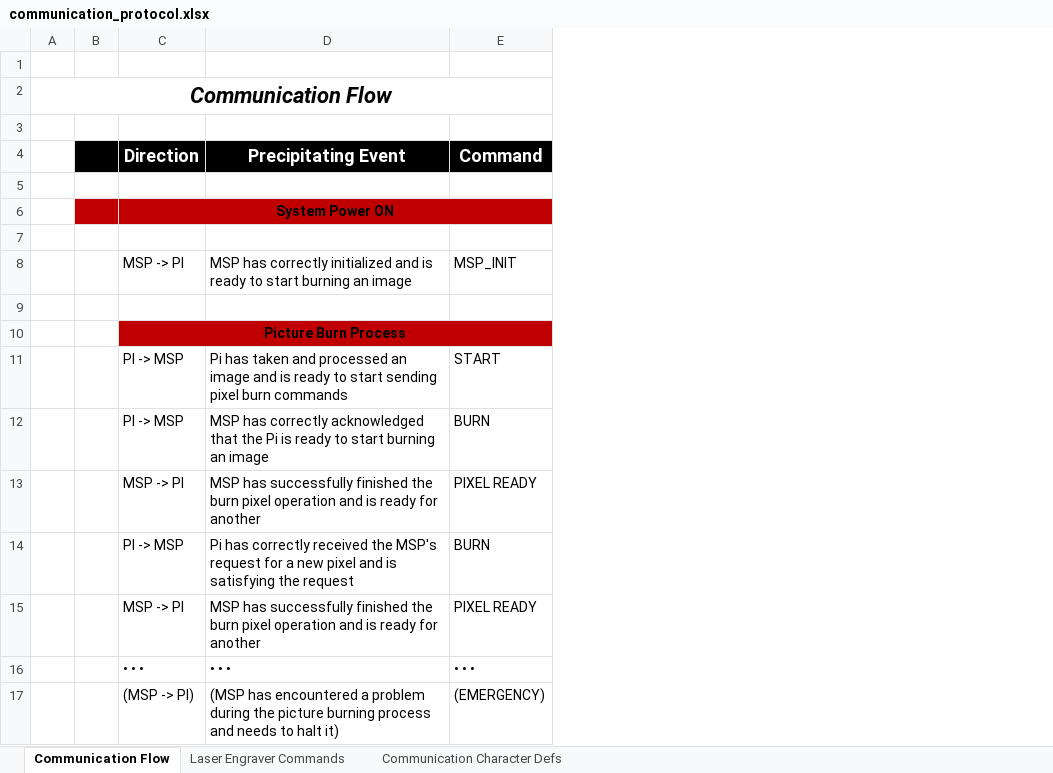
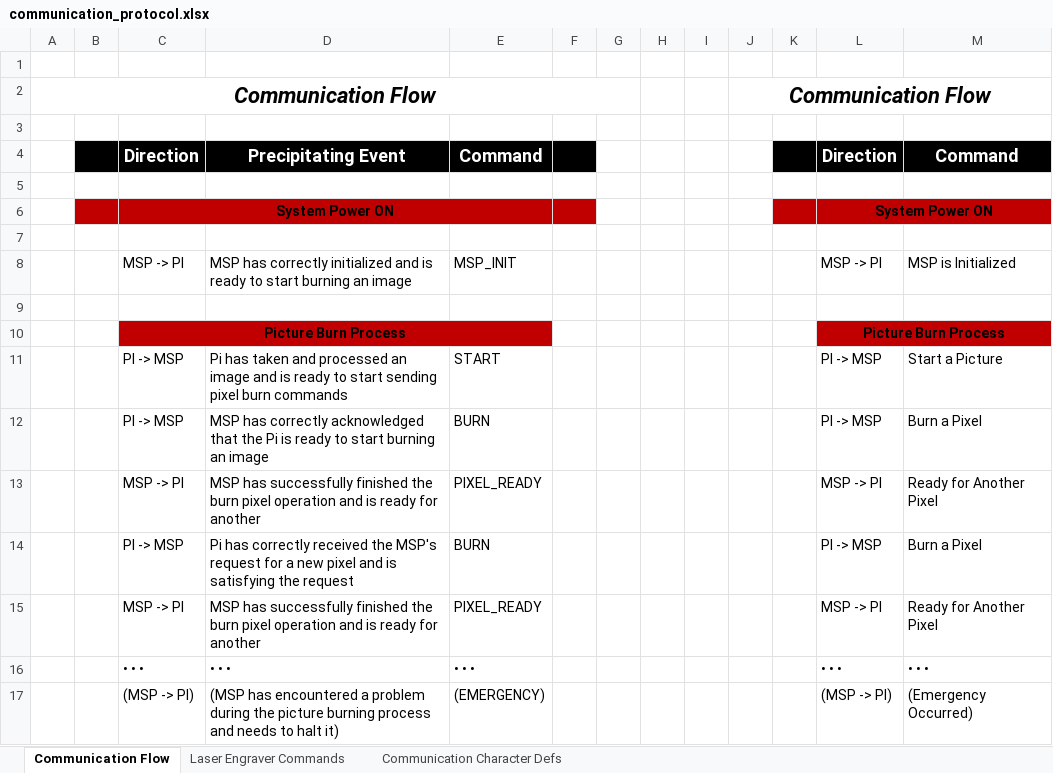
Before and after one commit to KeithTheEE/G78SeniorDesign, an Excel workbook: Laser_Engraver_Embedded/communication_protocol.xlsx, sheet Communication Flow, drawn as a sheet; only a part is shown; values as stored, in another font and other column widths than the file's, no borders; the diff names each change by its address in the sheet, - before the commit and + after, or states it on an @@ line.

```diff
--- a/Laser_Engraver_Embedded/communication_protocol.xlsx (sheet Communication Flow)
+++ b/Laser_Engraver_Embedded/communication_protocol.xlsx (sheet Communication Flow)
+column F, empty
+column G, empty
+column H, empty
+column I, empty
+column J, row 2: Communication Flow
+column K, empty
+column L, rows 4-17: Direction |  | System Power ON |  | MSP -> PI |  | Picture Burn Process | PI -> MSP | PI -> MSP | MSP -> PI | PI -> MSP | MSP -> PI | • • • | (MSP -> PI)
+column M, rows 4-17: Command |  |  |  | MSP is Initialized |  |  | Start a Picture | Burn a Pixel | Ready for Another Pixel | Burn a Pixel | Ready for Another Pixel | • • • | (Emergency Occurred)
-E13: PIXEL READY
+E13: PIXEL_READY
-E15: PIXEL READY
+E15: PIXEL_READY
```
Also changed, not shown: 11 other files.
